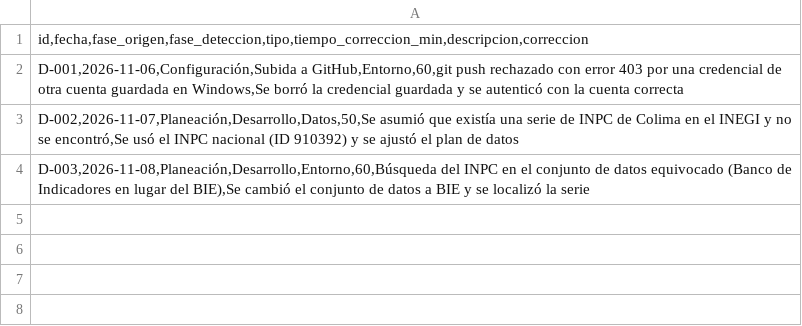
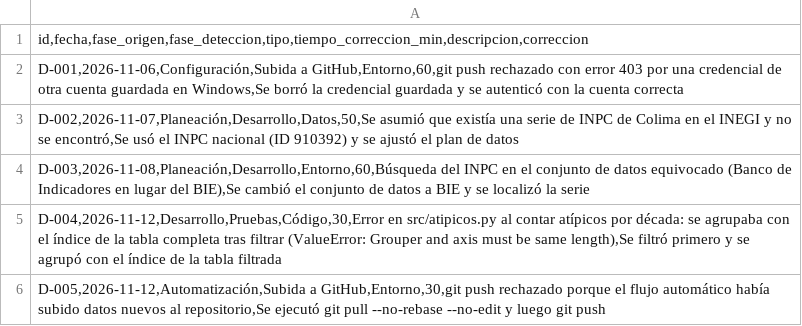
Before and after one commit to 23460309-stack/trusted-data-lab, a CSV file: calidad/defectos-kevin.csv, drawn as a sheet.

```diff
--- a/calidad/defectos-kevin.csv
+++ b/calidad/defectos-kevin.csv
@@ -4 +4,3 @@
 "D-003,2026-11-08,Planeación,Desarrollo,Entorno,60,Búsqueda del INPC en el conjunto de datos equivocado (Banco de Indicadores en lugar del BIE),Se cambió el conjunto de datos a BIE y se localizó la serie"
+"D-004,2026-11-12,Desarrollo,Pruebas,Código,30,Error en src/atipicos.py al contar atípicos por década: se agrupaba con el índice de la tabla completa tras filtrar (ValueError: Grouper and axis must be same length),Se filtró primero y se agrupó con el índice de la tabla filtrada"
+"D-005,2026-11-12,Automatización,Subida a GitHub,Entorno,30,git push rechazado porque el flujo automático había subido datos nuevos al repositorio,Se ejecutó git pull --no-rebase --no-edit y luego git push"
```
Also changed, not shown: calidad/tiempo-kevin.csv.
